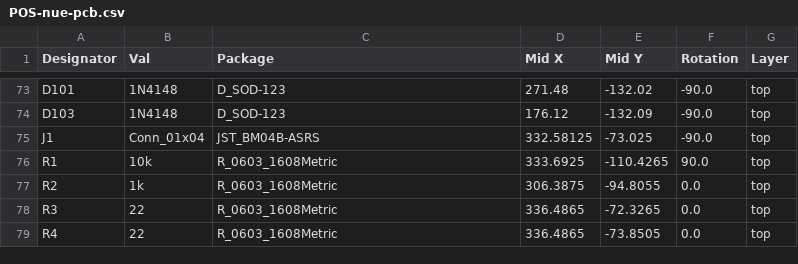
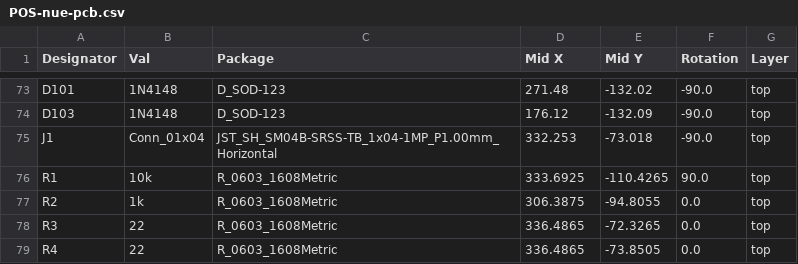
Before and after one commit to intrntbrn/nue-pcb-split, a CSV file: kicad/jlcpcb/assembly/POS-nue-pcb.csv, drawn as a sheet; only a part is shown, gaps mark what is left out.

```diff
--- a/kicad/jlcpcb/assembly/POS-nue-pcb.csv
+++ b/kicad/jlcpcb/assembly/POS-nue-pcb.csv
@@ -74,3 +74,3 @@ D101,1N4148,D_SOD-123,271.48,-132.02,-90.0,top
 D103,1N4148,D_SOD-123,176.12,-132.09,-90.0,top
-J1,Conn_01x04,JST_BM04B-ASRS,332.58125,-73.025,-90.0,top
+J1,Conn_01x04,JST_SH_SM04B-SRSS-TB_1x04-1MP_P1.00mm_Horizontal,332.253,-73.018,-90.0,top
 R1,10k,R_0603_1608Metric,333.6925,-110.4265,90.0,top
```
Also changed, not shown: kicad/jlcpcb/assembly/BOM-nue-pcb.csv, 24 other files.
